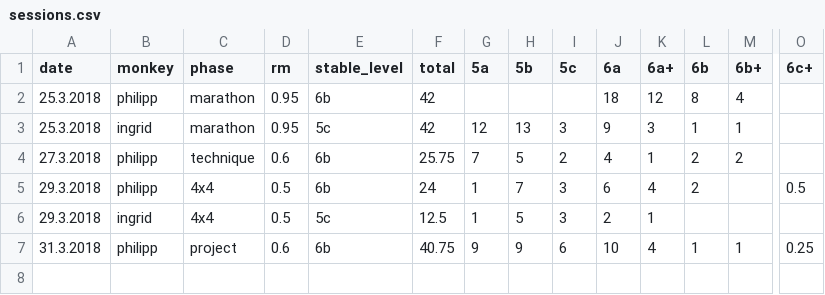
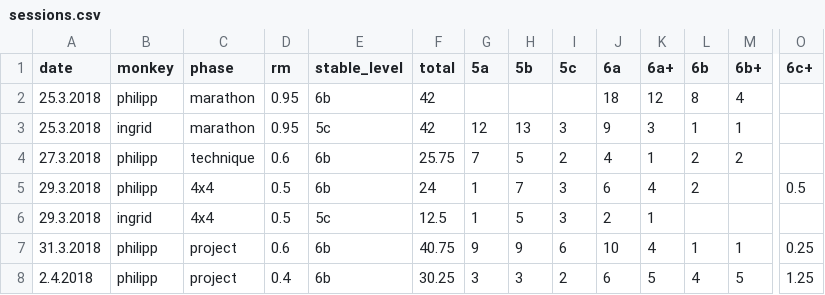
Before and after one commit to gardiac2002/monkies, a CSV file: sessions.csv, drawn as a sheet; only a part is shown, gaps mark what is left out; rows hold the shown columns only; the diff names each change by its address in the sheet, - before the commit and + after, or states it on an @@ line.

```diff
--- a/sessions.csv
+++ b/sessions.csv
+row 8: 2.4.2018 | philipp | project | 0.4 | 6b | 30.25 | 3 | 3 | 2 | 6 | 5 | 4 | 5 | 1.25
```
